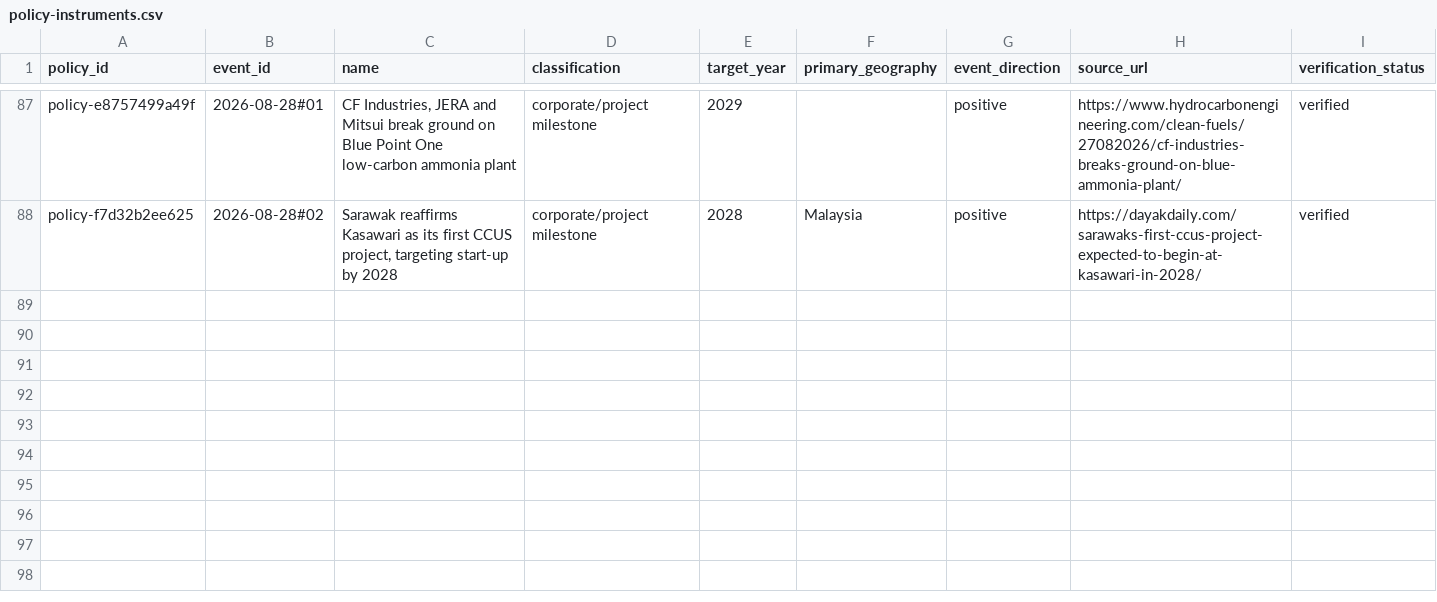
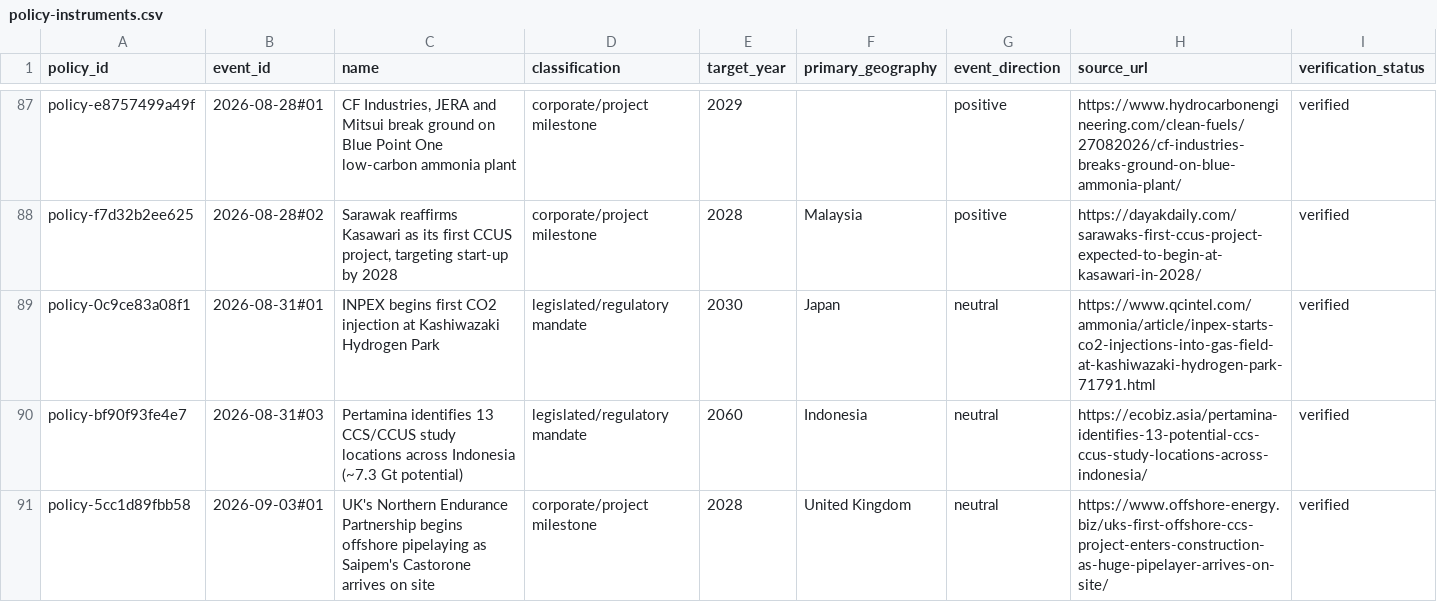
Before and after one commit to Rastadopoulos/ccs-news, a CSV file: dashboard/data/entities/policy-instruments.csv, drawn as a sheet; only a part is shown, gaps mark what is left out.

```diff
--- a/dashboard/data/entities/policy-instruments.csv
+++ b/dashboard/data/entities/policy-instruments.csv
@@ -88 +88,4 @@ policy-e8757499a49f,2026-08-28#01,"CF Industries, JERA and Mitsui break ground o
 policy-f7d32b2ee625,2026-08-28#02,"Sarawak reaffirms Kasawari as its first CCUS project, targeting start-up by 2028",corporate/project milestone,2028,Malaysia,positive,https://dayakdaily.com/sarawaks-first-ccus-project-expected-to-begin-at-kasawari-in-2028/,verified
+policy-0c9ce83a08f1,2026-08-31#01,INPEX begins first CO2 injection at Kashiwazaki Hydrogen Park,legislated/regulatory mandate,2030,Japan,neutral,https://www.qcintel.com/ammonia/article/inpex-starts-co2-injections-into-gas-field-at-kashiwazaki-hydrogen-park-71791.html,verified
+policy-bf90f93fe4e7,2026-08-31#03,Pertamina identifies 13 CCS/CCUS study locations across Indonesia (~7.3 Gt potential),legislated/regulatory mandate,2060,Indonesia,neutral,https://ecobiz.asia/pertamina-identifies-13-potential-ccs-ccus-study-locations-across-indonesia/,verified
+policy-5cc1d89fbb58,2026-09-03#01,UK's Northern Endurance Partnership begins offshore pipelaying as Saipem's Castorone arrives on site,corporate/project milestone,2028,United Kingdom,neutral,https://www.offshore-energy.biz/uks-first-offshore-ccs-project-enters-construction-as-huge-pipelayer-arrives-on-site/,verified
```
Also changed, not shown: dashboard/data/entities/crosswalk-review.csv, dashboard/data/entities/event-crosswalk.csv, 8 other files.
